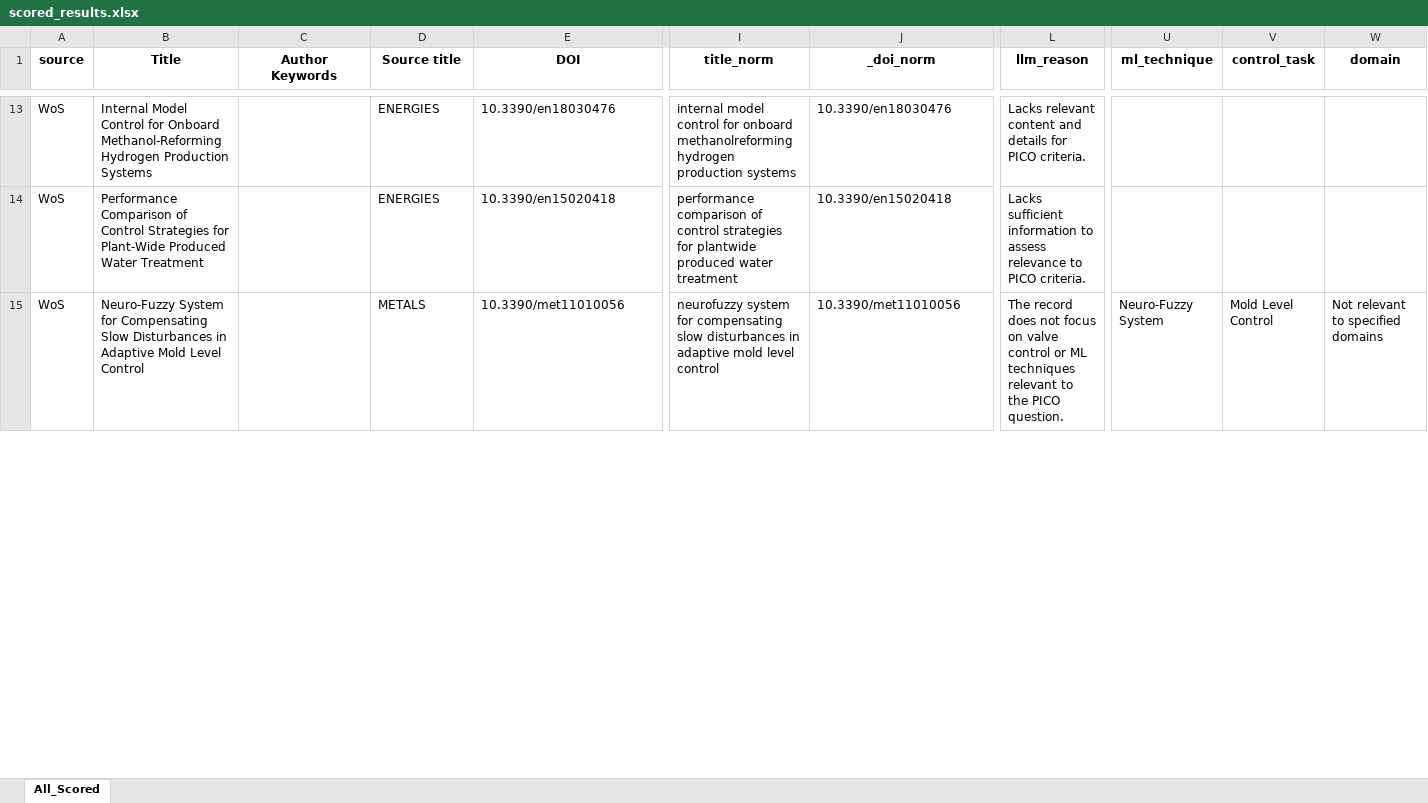
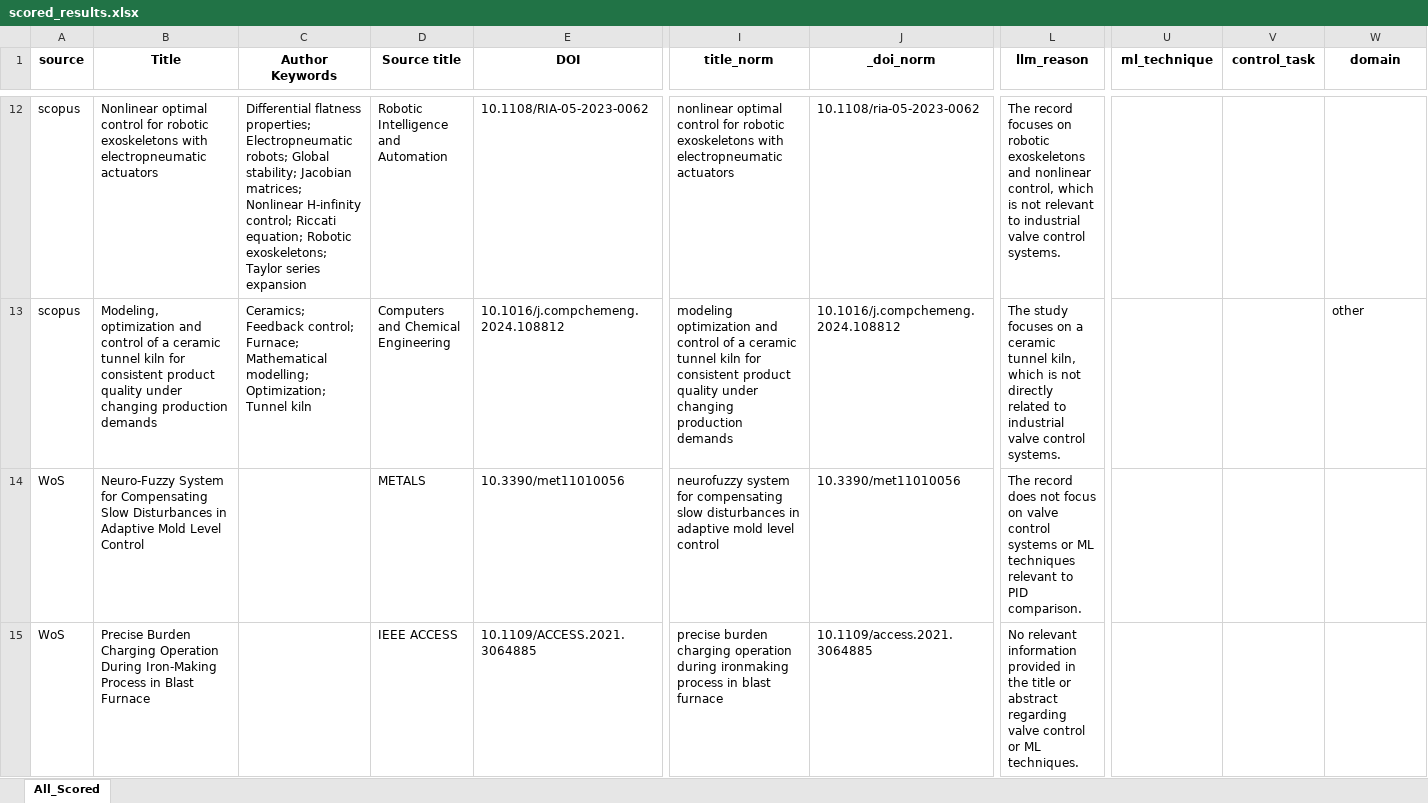
Before and after one commit to marcosdh1987/phd-pid-vs-ml, an Excel workbook: data/scored_results.xlsx, sheet All_Scored, drawn as a sheet; only a part is shown, gaps mark what is left out; values as stored, in another font and other column widths than the file's, no borders; addresses are those after the commit; rows hold the shown columns only; the diff covers the shown part only; the diff names each change by its address in the sheet, - before the commit and + after, or states it on an @@ line.

```diff
--- a/data/scored_results.xlsx (sheet All_Scored)
+++ b/data/scored_results.xlsx (sheet All_Scored)
-A12:A13 (source): WoS
+A12:A13 (source): scopus
-B12 (Title): Internal Model Control for Onboard Methanol-Reforming Hydrogen Production Systems
+B12 (Title): Nonlinear optimal control for robotic exoskeletons with electropneumatic actuators
-C12 (Author Keywords): (empty)
+C12 (Author Keywords): Differential flatness properties; Electropneumatic robots; Global stability; Jacobian matrices; Nonlinear H-infinity control; Riccati equation; Robotic exoskeletons; Taylor series expansion
-D12 (Source title): ENERGIES
+D12 (Source title): Robotic Intelligence and Automation
-E12 (DOI): 10.3390/en18030476
+E12 (DOI): 10.1108/RIA-05-2023-0062
-I12 (title_norm): internal model control for onboard methanolreforming hydrogen production systems
+I12 (title_norm): nonlinear optimal control for robotic exoskeletons with electropneumatic actuators
-J12 (_doi_norm): 10.3390/en18030476
+J12 (_doi_norm): 10.1108/ria-05-2023-0062
-L12 (llm_reason): Lacks relevant content and details for PICO criteria.
+L12 (llm_reason): The record focuses on robotic exoskeletons and nonlinear control, which is not relevant to industrial valve control systems.
-B13 (Title): Performance Comparison of Control Strategies for Plant-Wide Produced Water Treatment
+B13 (Title): Modeling, optimization and control of a ceramic tunnel kiln for consistent product quality under changing production demands
-C13 (Author Keywords): (empty)
+C13 (Author Keywords): Ceramics; Feedback control; Furnace; Mathematical modelling; Optimization; Tunnel kiln
-D13 (Source title): ENERGIES
+D13 (Source title): Computers and Chemical Engineering
-E13 (DOI): 10.3390/en15020418
+E13 (DOI): 10.1016/j.compchemeng.2024.108812
-I13 (title_norm): performance comparison of control strategies for plantwide produced water treatment
+I13 (title_norm): modeling optimization and control of a ceramic tunnel kiln for consistent product quality under changing production demands
-J13 (_doi_norm): 10.3390/en15020418
+J13 (_doi_norm): 10.1016/j.compchemeng.2024.108812
-L13 (llm_reason): Lacks sufficient information to assess relevance to PICO criteria.
+L13 (llm_reason): The study focuses on a ceramic tunnel kiln, which is not directly related to industrial valve control systems.
-W13 (domain): (empty)
+W13 (domain): other
-L14 (llm_reason): …valve control or ML techniques relevant to the PICO question.
+L14 (llm_reason): …valve control systems or ML techniques relevant to PID comparison.
-U14 (ml_technique): Neuro-Fuzzy System
+U14 (ml_technique): (empty)
-V14 (control_task): Mold Level Control
+V14 (control_task): (empty)
-W14 (domain): Not relevant to specified domains
+W14 (domain): (empty)
+row 15: WoS | Precise Burden Charging Operation During Iron-Making Process in Blast Furnace |  | IEEE ACCESS | 10.1109/ACCESS.2021.3064885 | precise burden charging operation during ironmaking process in blast furnace | 10.1109/access.2021.3064885 | No relevant information provided in the title or abstract regarding valve control or ML techniques.
```
Also changed, not shown: 7 added rows, 8 removed rows and 149 edited cells elsewhere in this sheet, data/Top10.xlsx, 3 other files.
